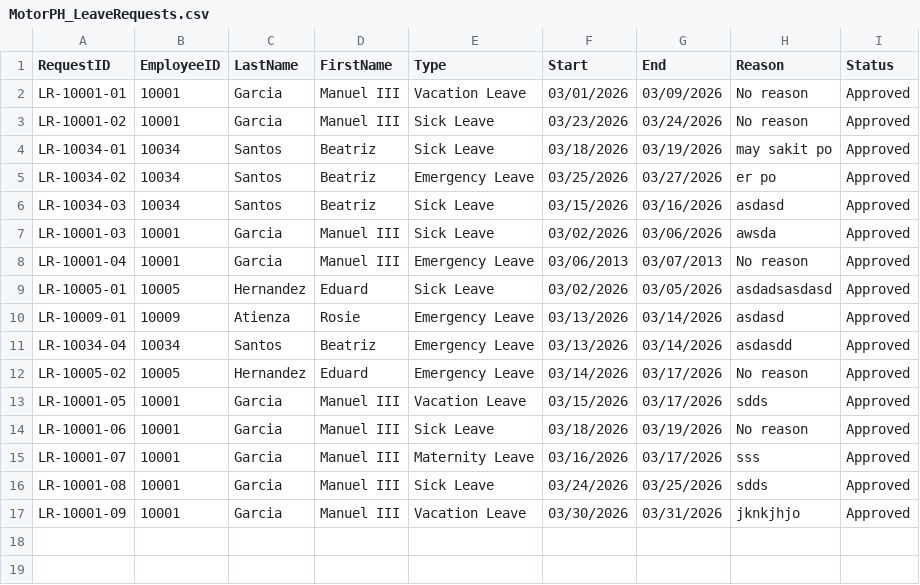
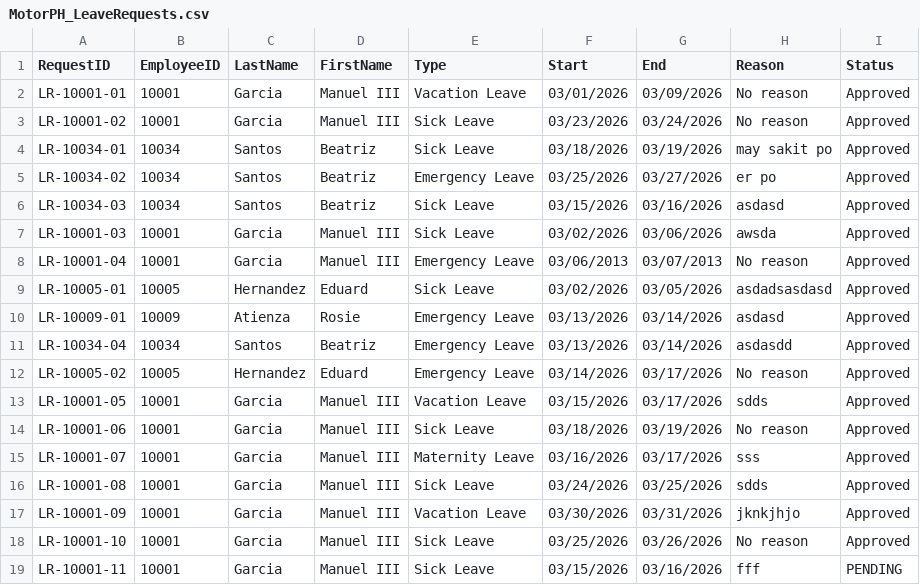
Before and after one commit to aasarmiento/OOP-Group15, a CSV file: Desktop/MotorPH OOP/resources/MotorPH_LeaveRequests.csv, drawn as a sheet; the diff names each change by its address in the sheet, - before the commit and + after, or states it on an @@ line.

```diff
--- a/Desktop/MotorPH OOP/resources/MotorPH_LeaveRequests.csv
+++ b/Desktop/MotorPH OOP/resources/MotorPH_LeaveRequests.csv
+row 18: LR-10001-10 | 10001 | Garcia | Manuel III | Sick Leave | 03/25/2026 | 03/26/2026 | No reason | Approved
+row 19: LR-10001-11 | 10001 | Garcia | Manuel III | Sick Leave | 03/15/2026 | 03/16/2026 | fff | PENDING
```
Also changed, not shown: Desktop/MotorPH OOP/resources/MotorPH_AttendanceRecord.csv, Desktop/MotorPH OOP/resources/MotorPH_EmployeeData.csv, 31 other files.
